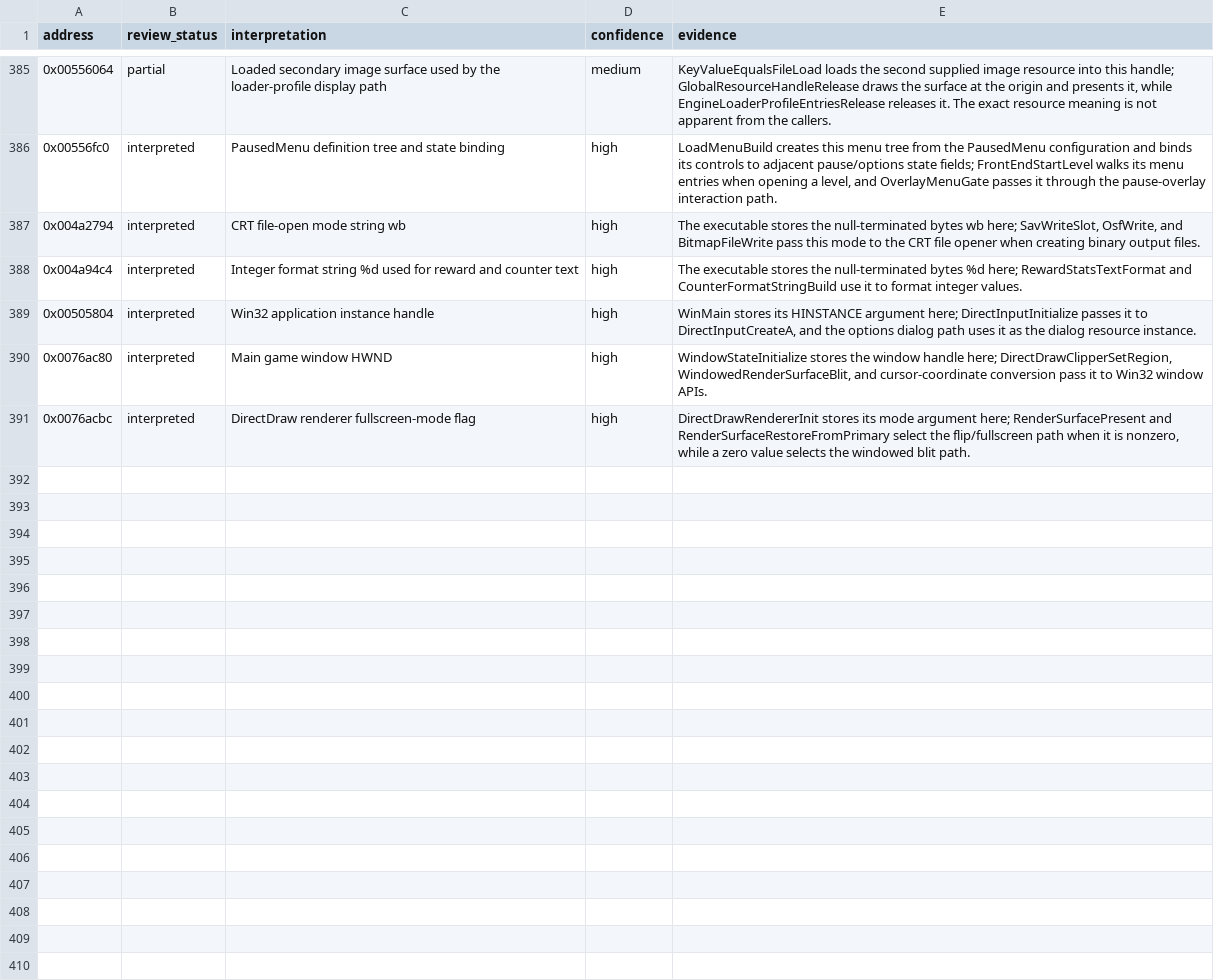
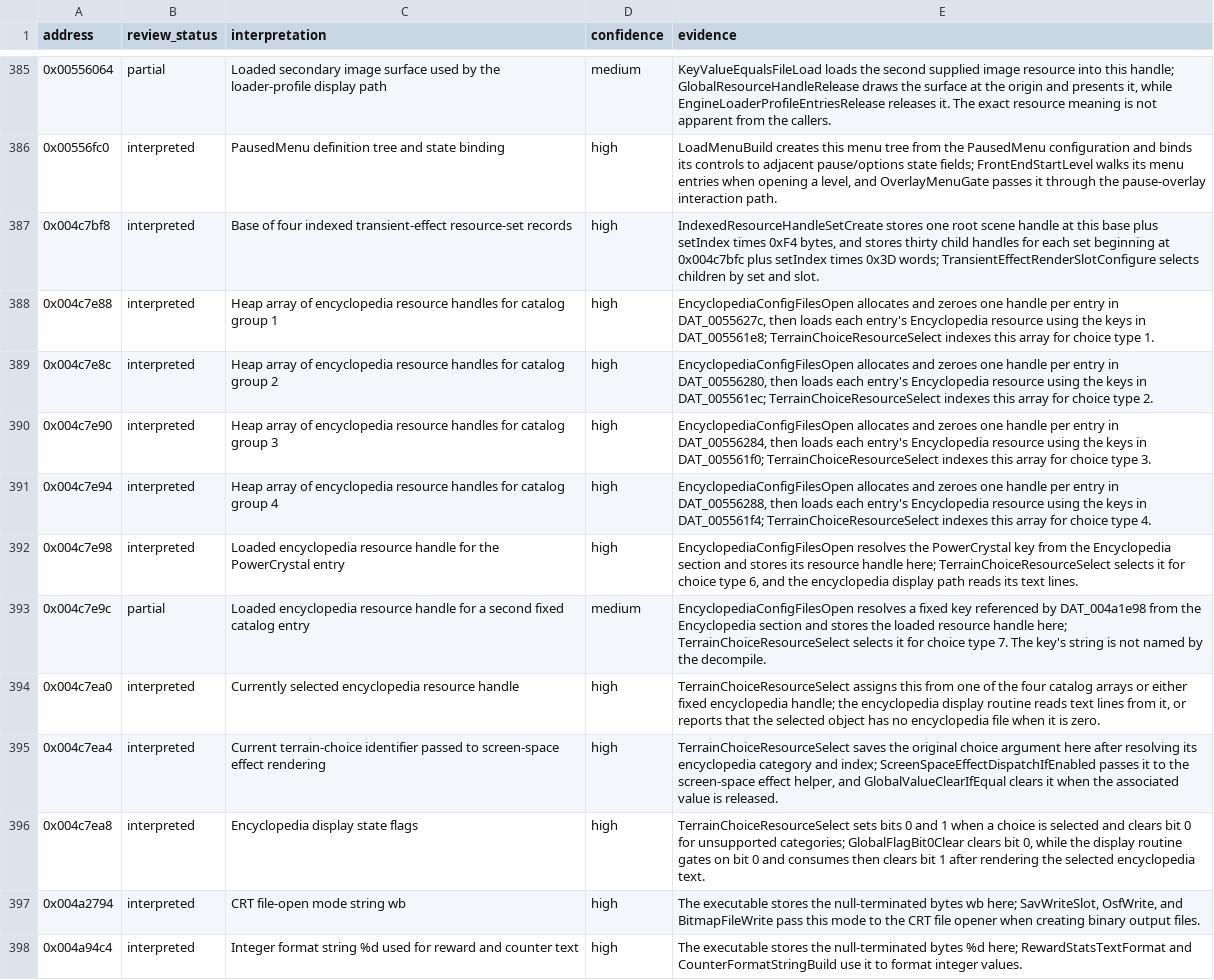
Before and after one commit to robbert229/lrr-portable, a CSV file: docs/dat/annotations.csv, drawn as a sheet; only a part is shown, gaps mark what is left out; the shorter side is filled out with more unchanged rows; the diff names each change by its address in the sheet, - before the commit and + after, or states it on an @@ line.

Commit message:
docs: map encyclopedia resource globals

```diff
--- a/docs/dat/annotations.csv
+++ b/docs/dat/annotations.csv
+row 387: 0x004c7bf8 | interpreted | Base of four indexed transient-effect resource-set records | high | IndexedResourceHandleSetCreate stores one root scene handle at this base plus setIndex times 0xF4 bytes, and stores thirty child handles for each set beginning at 0x004c7bfc plus setIndex times 0x3D words; TransientEffectRenderSlotConfigure selects children by set and slot.
+row 388: 0x004c7e88 | interpreted | Heap array of encyclopedia resource handles for catalog group 1 | high | EncyclopediaConfigFilesOpen allocates and zeroes one handle per entry in DAT_0055627c, then loads each entry's Encyclopedia resource using the keys in DAT_005561e8; TerrainChoiceResourceSelect indexes this array for choice type 1.
+row 389: 0x004c7e8c | interpreted | Heap array of encyclopedia resource handles for catalog group 2 | high | EncyclopediaConfigFilesOpen allocates and zeroes one handle per entry in DAT_00556280, then loads each entry's Encyclopedia resource using the keys in DAT_005561ec; TerrainChoiceResourceSelect indexes this array for choice type 2.
+row 390: 0x004c7e90 | interpreted | Heap array of encyclopedia resource handles for catalog group 3 | high | EncyclopediaConfigFilesOpen allocates and zeroes one handle per entry in DAT_00556284, then loads each entry's Encyclopedia resource using the keys in DAT_005561f0; TerrainChoiceResourceSelect indexes this array for choice type 3.
+row 391: 0x004c7e94 | interpreted | Heap array of encyclopedia resource handles for catalog group 4 | high | EncyclopediaConfigFilesOpen allocates and zeroes one handle per entry in DAT_00556288, then loads each entry's Encyclopedia resource using the keys in DAT_005561f4; TerrainChoiceResourceSelect indexes this array for choice type 4.
+row 392: 0x004c7e98 | interpreted | Loaded encyclopedia resource handle for the PowerCrystal entry | high | EncyclopediaConfigFilesOpen resolves the PowerCrystal key from the Encyclopedia section and stores its resource handle here; TerrainChoiceResourceSelect selects it for choice type 6, and the encyclopedia display path reads its text lines.
+row 393: 0x004c7e9c | partial | Loaded encyclopedia resource handle for a second fixed catalog entry | medium | EncyclopediaConfigFilesOpen resolves a fixed key referenced by DAT_004a1e98 from the Encyclopedia section and stores the loaded resource handle here; TerrainChoiceResourceSelect selects it for choice type 7. The key's string is not named by the decompile.
+row 394: 0x004c7ea0 | interpreted | Currently selected encyclopedia resource handle | high | TerrainChoiceResourceSelect assigns this from one of the four catalog arrays or either fixed encyclopedia handle; the encyclopedia display routine reads text lines from it, or reports that the selected object has no encyclopedia file when it is zero.
+row 395: 0x004c7ea4 | interpreted | Current terrain-choice identifier passed to screen-space effect rendering | high | TerrainChoiceResourceSelect saves the original choice argument here after resolving its encyclopedia category and index; ScreenSpaceEffectDispatchIfEnabled passes it to the screen-space effect helper, and GlobalValueClearIfEqual clears it when the associated value is released.
+row 396: 0x004c7ea8 | interpreted | Encyclopedia display state flags | high | TerrainChoiceResourceSelect sets bits 0 and 1 when a choice is selected and clears bit 0 for unsupported categories; GlobalFlagBit0Clear clears bit 0, while the display routine gates on bit 0 and consumes then clears bit 1 after rendering the selected encyclopedia text.
```
Also changed, not shown: docs/dat/globals.csv.
